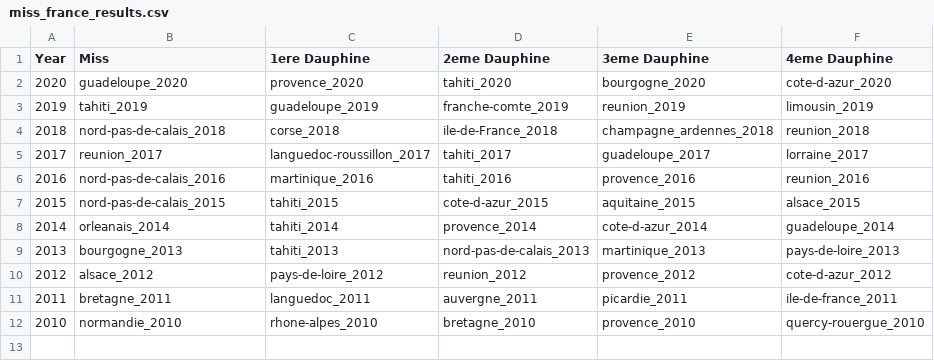
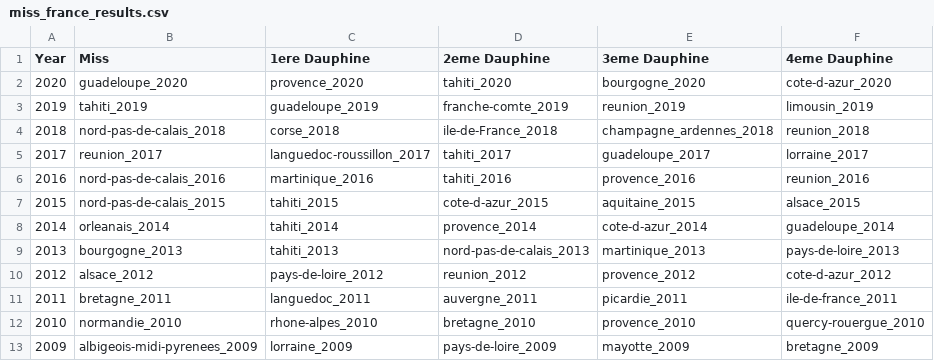
Before and after one commit to anisayari/MissFranceByRobot, a CSV file: miss_france/miss_france_results.csv, drawn as a sheet.

Commit message:
Ajout classement 2009
Ajout classement des miss 2009

```diff
--- a/miss_france/miss_france_results.csv
+++ b/miss_france/miss_france_results.csv
@@ -12 +12,2 @@ Year;Miss;1ere Dauphine;2eme Dauphine;3eme Dauphine;4eme Dauphine
 2010;normandie_2010;rhone-alpes_2010;bretagne_2010;provence_2010;quercy-rouergue_2010
+2009;albigeois-midi-pyrenees_2009;lorraine_2009;pays-de-loire_2009;mayotte_2009;bretagne_2009
```
